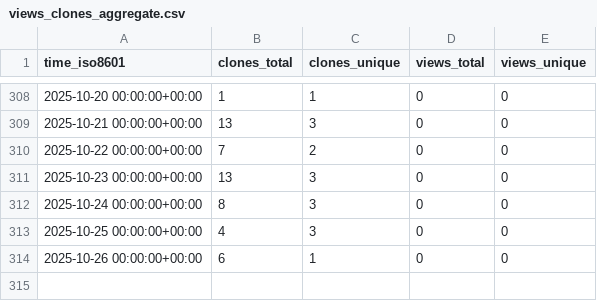
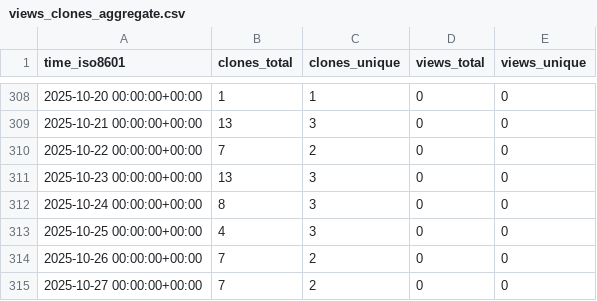
Before and after one commit to cubicleguy/ess_accl_ros2_driver, a CSV file: cubicleguy/ess_accl_ros2_driver/ghrs-data/views_clones_aggregate.csv, drawn as a sheet; only a part is shown, gaps mark what is left out.

```diff
--- a/cubicleguy/ess_accl_ros2_driver/ghrs-data/views_clones_aggregate.csv
+++ b/cubicleguy/ess_accl_ros2_driver/ghrs-data/views_clones_aggregate.csv
@@ -313,2 +313,3 @@ time_iso8601,clones_total,clones_unique,views_total,views_unique
 2025-10-25 00:00:00+00:00,4,3,0,0
-2025-10-26 00:00:00+00:00,6,1,0,0
+2025-10-26 00:00:00+00:00,7,2,0,0
+2025-10-27 00:00:00+00:00,7,2,0,0
```
Also changed, not shown: 1 other file.
